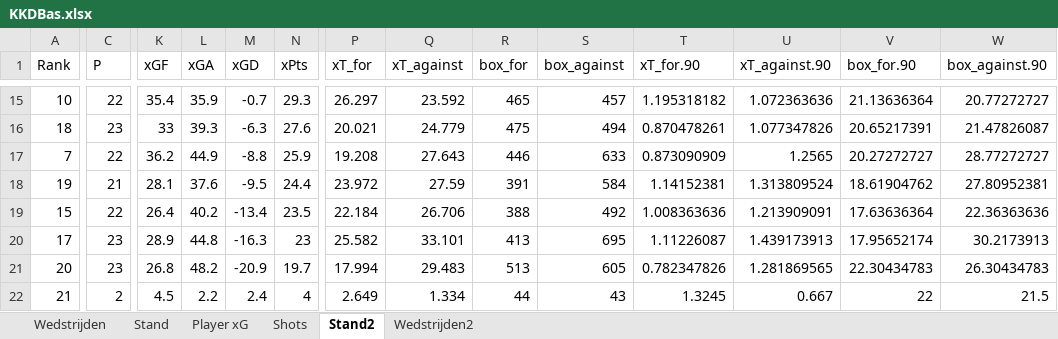
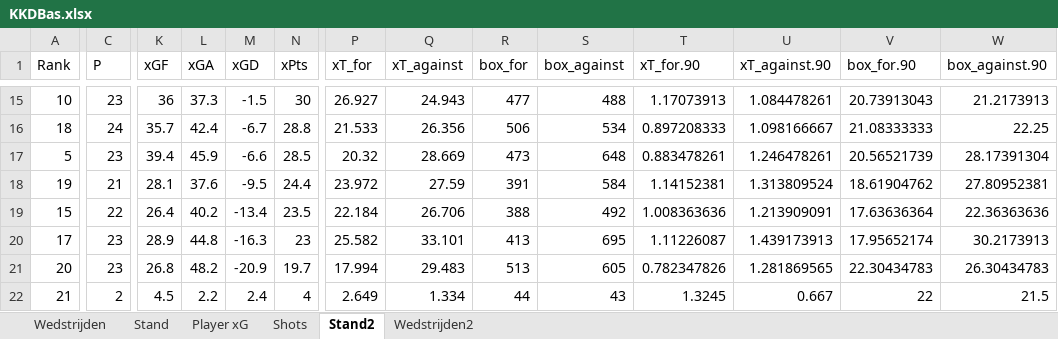
Before and after one commit to RobinKoetsier/plotrepo, an Excel workbook: data/KKDBas.xlsx, sheet Stand2, drawn as a sheet; only a part is shown, gaps mark what is left out; values as stored, in another font and other column widths than the file's, no borders; removed rows and columns are numbered as before the commit, all else as after; rows hold the shown columns only; the diff covers the shown part only; the diff names each change by its address in the sheet, - before the commit and + after, or states it on an @@ line.

```diff
--- a/data/KKDBas.xlsx (sheet Stand2)
+++ b/data/KKDBas.xlsx (sheet Stand2)
-C15 (P): 22
+C15 (P): 23
-K15 (xGF): 35.4
+K15 (xGF): 36
-L15 (xGA): 35.9
+L15 (xGA): 37.3
-M15 (xGD): -0.7
+M15 (xGD): -1.5
-N15 (xPts): 29.3
+N15 (xPts): 30
-P15 (xT_for): 26.297
+P15 (xT_for): 26.927
-Q15 (xT_against): 23.592
+Q15 (xT_against): 24.943
-R15 (box_for): 465
+R15 (box_for): 477
-S15 (box_against): 457
+S15 (box_against): 488
-T15 (xT_for.90): 1.195318182
+T15 (xT_for.90): 1.17073913
-U15 (xT_against.90): 1.072363636
+U15 (xT_against.90): 1.084478261
-V15 (box_for.90): 21.13636364
+V15 (box_for.90): 20.73913043
-W15 (box_against.90): 20.77272727
+W15 (box_against.90): 21.2173913
-C16 (P): 23
+C16 (P): 24
-K16 (xGF): 33
+K16 (xGF): 35.7
-L16 (xGA): 39.3
+L16 (xGA): 42.4
-M16 (xGD): -6.3
+M16 (xGD): -6.7
-N16 (xPts): 27.6
+N16 (xPts): 28.8
-P16 (xT_for): 20.021
+P16 (xT_for): 21.533
-Q16 (xT_against): 24.779
+Q16 (xT_against): 26.356
-R16 (box_for): 475
+R16 (box_for): 506
-S16 (box_against): 494
+S16 (box_against): 534
-T16 (xT_for.90): 0.870478261
+T16 (xT_for.90): 0.897208333
-U16 (xT_against.90): 1.077347826
+U16 (xT_against.90): 1.098166667
-V16 (box_for.90): 20.65217391
+V16 (box_for.90): 21.08333333
-W16 (box_against.90): 21.47826087
+W16 (box_against.90): 22.25
-row 17: 7 | 22 | 36.2 | 44.9 | -8.8 | 25.9 | 19.208 | 27.643 | 446 | 633 | 0.873090909 | 1.2565 | 20.27272727 | 28.77272727
+row 17: 5 | 23 | 39.4 | 45.9 | -6.6 | 28.5 | 20.32 | 28.669 | 473 | 648 | 0.883478261 | 1.246478261 | 20.56521739 | 28.17391304
```
Also changed, not shown: 6 added rows, 6 removed rows and 79 edited cells elsewhere in this sheet, sheet Shots, sheet Player xG, sheet Stand, sheet Wedstrijden2, sheet Wedstrijden, data/KKD2526.xlsx.
